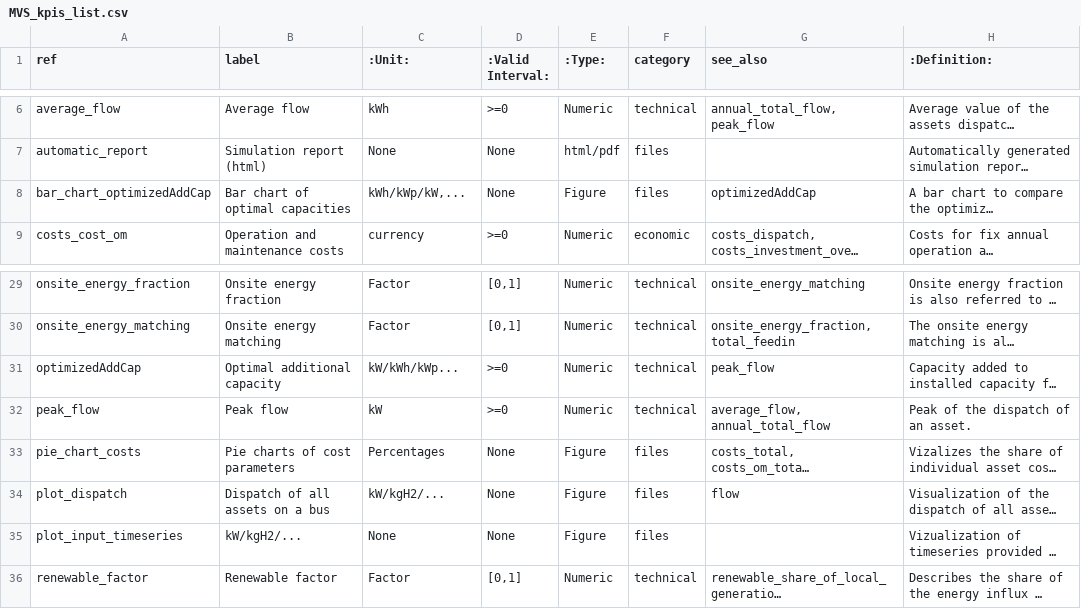
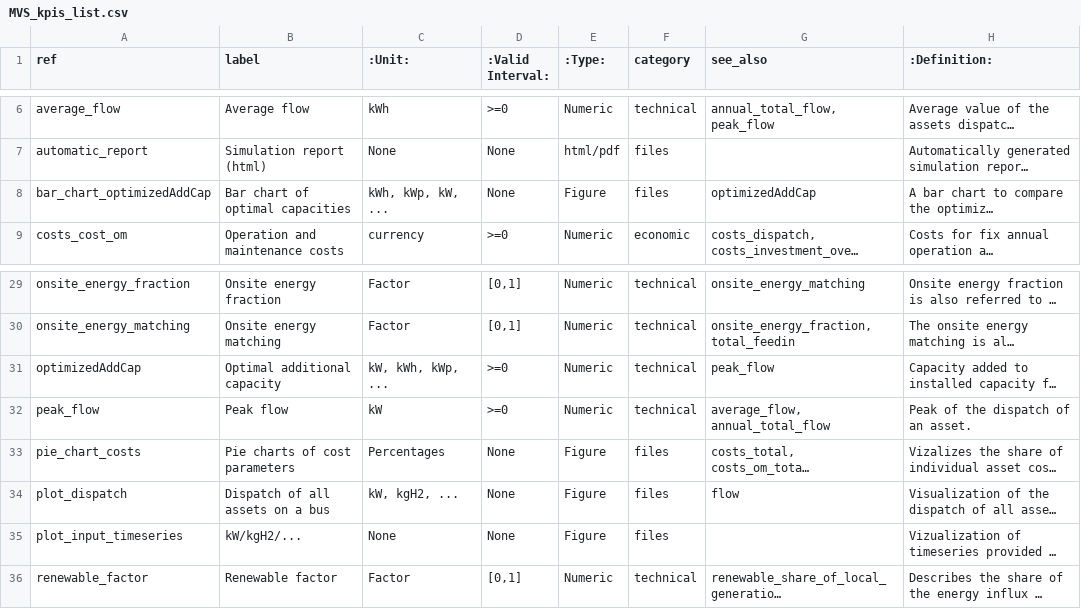
Before and after one commit to rl-institut/multi-vector-simulator, a CSV file: docs/MVS_kpis_list.csv, drawn as a sheet; only a part is shown, gaps mark what is left out; long unchanged cells end in …; the diff names each change by its address in the sheet, - before the commit and + after, or states it on an @@ line.

Commit message:
Separate unit enumeration by , rather than /

```diff
--- a/docs/MVS_kpis_list.csv
+++ b/docs/MVS_kpis_list.csv
-C8 (:Unit:): kWh/kWp/kW,...
+C8 (:Unit:): kWh, kWp, kW, ...
-C31 (:Unit:): kW/kWh/kWp...
+C31 (:Unit:): kW, kWh, kWp, ...
-C34 (:Unit:): kW/kgH2/...
+C34 (:Unit:): kW, kgH2, ...
```
